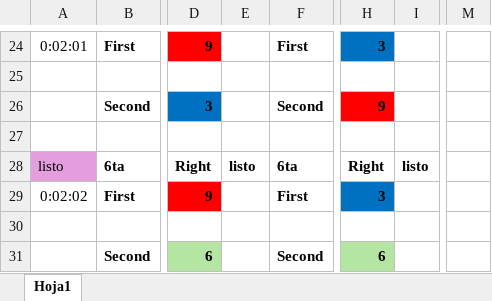
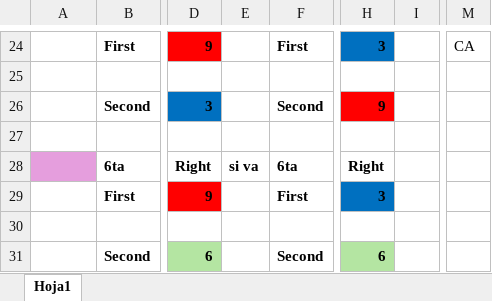
Before and after one commit to johaneris/Robotica-2025, an Excel workbook: Casos_Combinaciones_Pernos.xlsx, sheet Hoja1, drawn as a sheet; only a part is shown, gaps mark what is left out; values as stored, in another font and other column widths than the file's, no borders; the diff covers the shown part only; the diff names each change by its address in the sheet, - before the commit and + after, or states it on an @@ line.

```diff
--- a/Casos_Combinaciones_Pernos.xlsx (sheet Hoja1)
+++ b/Casos_Combinaciones_Pernos.xlsx (sheet Hoja1)
-A24: 0:02:01
+A24: (empty)
-M24: (empty)
+M24: CA
-A28: listo
+A28: (empty)
-E28: listo
+E28: si va
-I28: listo
+I28: (empty)
-A29: 0:02:02
+A29: (empty)
```
Also changed, not shown: 27 edited cells, cell formats and merged cells elsewhere in this sheet, 6 other files.
